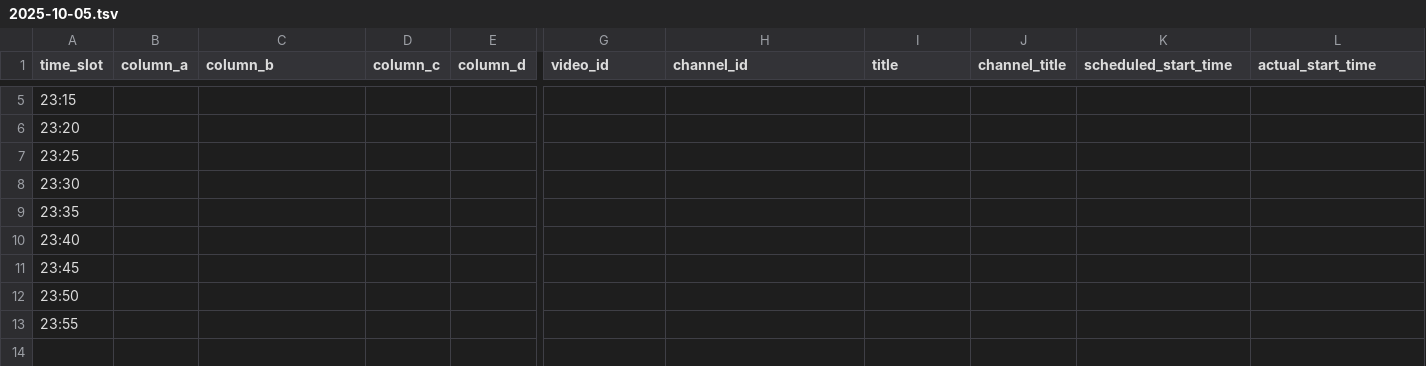
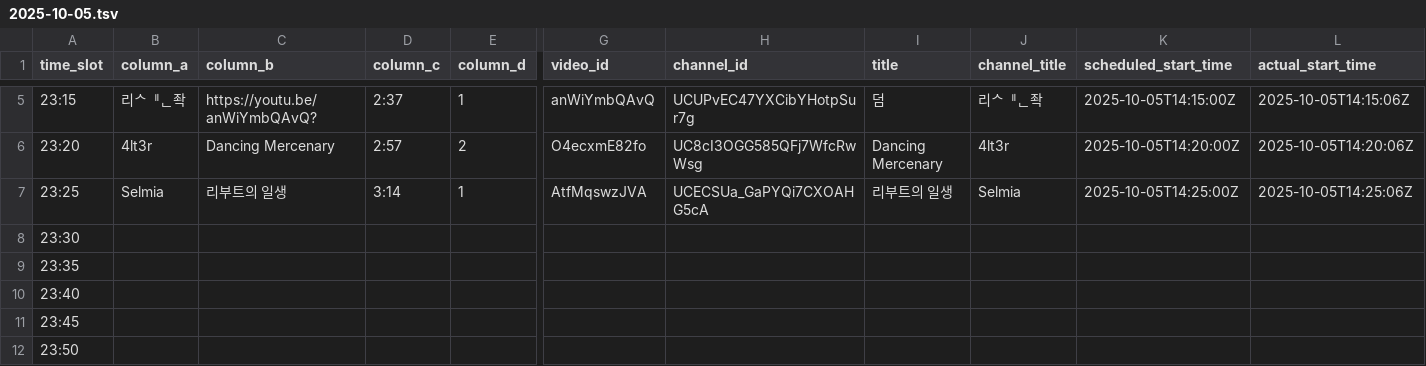
Before and after one commit to ChangpopWiki/premiere-relay-archive-data, a TSV file: 2025/10/2025-10-05.tsv, drawn as a sheet; only a part is shown, gaps mark what is left out; the shorter side is filled out with more unchanged rows; the diff covers the shown part only; the diff names each change by its address in the sheet, - before the commit and + after, or states it on an @@ line.

```diff
--- a/2025/10/2025-10-05.tsv
+++ b/2025/10/2025-10-05.tsv
-B5 (column_a): (empty)
+B5 (column_a): 리ᄉퟄᆫ좍
-C5 (column_b): (empty)
+C5 (column_b): https://youtu.be/anWiYmbQAvQ?
-D5 (column_c): (empty)
+D5 (column_c): 2:37
-E5 (column_d): (empty)
+E5 (column_d): 1
-G5 (video_id): (empty)
+G5 (video_id): anWiYmbQAvQ
-H5 (channel_id): (empty)
+H5 (channel_id): UCUPvEC47YXCibYHotpSur7g
-I5 (title): (empty)
+I5 (title): 덤
-J5 (channel_title): (empty)
+J5 (channel_title): 리ᄉퟄᆫ좍
-K5 (scheduled_start_time): (empty)
+K5 (scheduled_start_time): 2025-10-05T14:15:00Z
-L5 (actual_start_time): (empty)
+L5 (actual_start_time): 2025-10-05T14:15:06Z
-B6 (column_a): (empty)
+B6 (column_a): 4lt3r
-C6 (column_b): (empty)
+C6 (column_b): Dancing Mercenary
-D6 (column_c): (empty)
+D6 (column_c): 2:57
-E6 (column_d): (empty)
+E6 (column_d): 2
-G6 (video_id): (empty)
+G6 (video_id): O4ecxmE82fo
-H6 (channel_id): (empty)
+H6 (channel_id): UC8cI3OGG585QFj7WfcRwWsg
-I6 (title): (empty)
+I6 (title): Dancing Mercenary
-J6 (channel_title): (empty)
+J6 (channel_title): 4lt3r
-K6 (scheduled_start_time): (empty)
+K6 (scheduled_start_time): 2025-10-05T14:20:00Z
-L6 (actual_start_time): (empty)
+L6 (actual_start_time): 2025-10-05T14:20:06Z
-B7 (column_a): (empty)
+B7 (column_a): Selmia
-C7 (column_b): (empty)
+C7 (column_b): 리부트의 일생
-D7 (column_c): (empty)
+D7 (column_c): 3:14
-E7 (column_d): (empty)
+E7 (column_d): 1
-G7 (video_id): (empty)
+G7 (video_id): AtfMqswzJVA
-H7 (channel_id): (empty)
+H7 (channel_id): UCECSUa_GaPYQi7CXOAHG5cA
-I7 (title): (empty)
+I7 (title): 리부트의 일생
-J7 (channel_title): (empty)
+J7 (channel_title): Selmia
-K7 (scheduled_start_time): (empty)
+K7 (scheduled_start_time): 2025-10-05T14:25:00Z
-L7 (actual_start_time): (empty)
+L7 (actual_start_time): 2025-10-05T14:25:06Z
```
Also changed, not shown: 36 edited cells elsewhere in this file, 1 other file.
